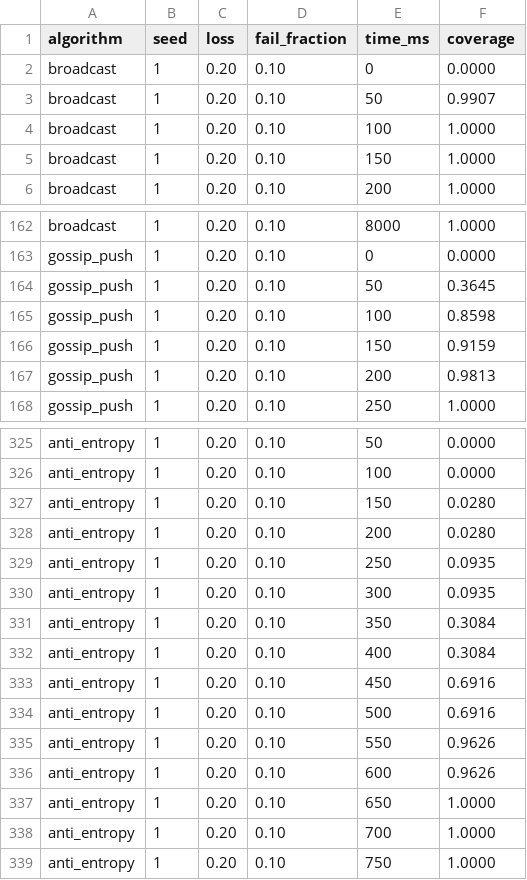
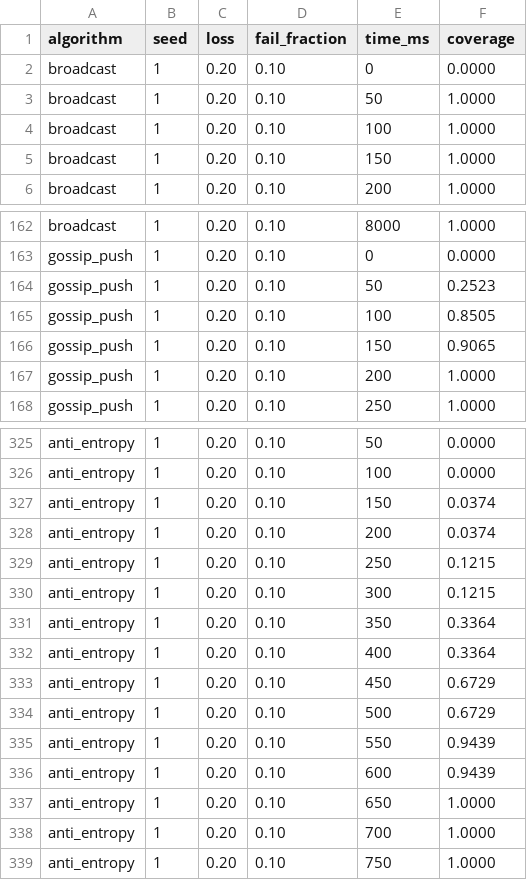
Before and after one commit to AndrewTheMaster/Distributed-systems-labs, a CSV file: results/timeline.csv, drawn as a sheet; only a part is shown, gaps mark what is left out.

```diff
--- a/results/timeline.csv
+++ b/results/timeline.csv
@@ -2,3 +2,3 @@ algorithm,seed,loss,fail_fraction,time_ms,coverage
 broadcast,1,0.20,0.10,0,0.0000
-broadcast,1,0.20,0.10,50,0.9907
+broadcast,1,0.20,0.10,50,1.0000
 broadcast,1,0.20,0.10,100,1.0000
@@ -163,6 +163,6 @@ broadcast,1,0.20,0.10,8000,1.0000
 gossip_push,1,0.20,0.10,0,0.0000
-gossip_push,1,0.20,0.10,50,0.3645
-gossip_push,1,0.20,0.10,100,0.8598
-gossip_push,1,0.20,0.10,150,0.9159
-gossip_push,1,0.20,0.10,200,0.9813
+gossip_push,1,0.20,0.10,50,0.2523
+gossip_push,1,0.20,0.10,100,0.8505
+gossip_push,1,0.20,0.10,150,0.9065
+gossip_push,1,0.20,0.10,200,1.0000
 gossip_push,1,0.20,0.10,250,1.0000
@@ -326,12 +326,12 @@ anti_entropy,1,0.20,0.10,50,0.0000
 anti_entropy,1,0.20,0.10,100,0.0000
-anti_entropy,1,0.20,0.10,150,0.0280
-anti_entropy,1,0.20,0.10,200,0.0280
-anti_entropy,1,0.20,0.10,250,0.0935
-anti_entropy,1,0.20,0.10,300,0.0935
-anti_entropy,1,0.20,0.10,350,0.3084
-anti_entropy,1,0.20,0.10,400,0.3084
-anti_entropy,1,0.20,0.10,450,0.6916
-anti_entropy,1,0.20,0.10,500,0.6916
-anti_entropy,1,0.20,0.10,550,0.9626
-anti_entropy,1,0.20,0.10,600,0.9626
+anti_entropy,1,0.20,0.10,150,0.0374
+anti_entropy,1,0.20,0.10,200,0.0374
+anti_entropy,1,0.20,0.10,250,0.1215
+anti_entropy,1,0.20,0.10,300,0.1215
+anti_entropy,1,0.20,0.10,350,0.3364
+anti_entropy,1,0.20,0.10,400,0.3364
+anti_entropy,1,0.20,0.10,450,0.6729
+anti_entropy,1,0.20,0.10,500,0.6729
+anti_entropy,1,0.20,0.10,550,0.9439
+anti_entropy,1,0.20,0.10,600,0.9439
 anti_entropy,1,0.20,0.10,650,1.0000
```
Also changed, not shown: results/docker_main.csv, results/sim_crash.csv, 32 other files.
